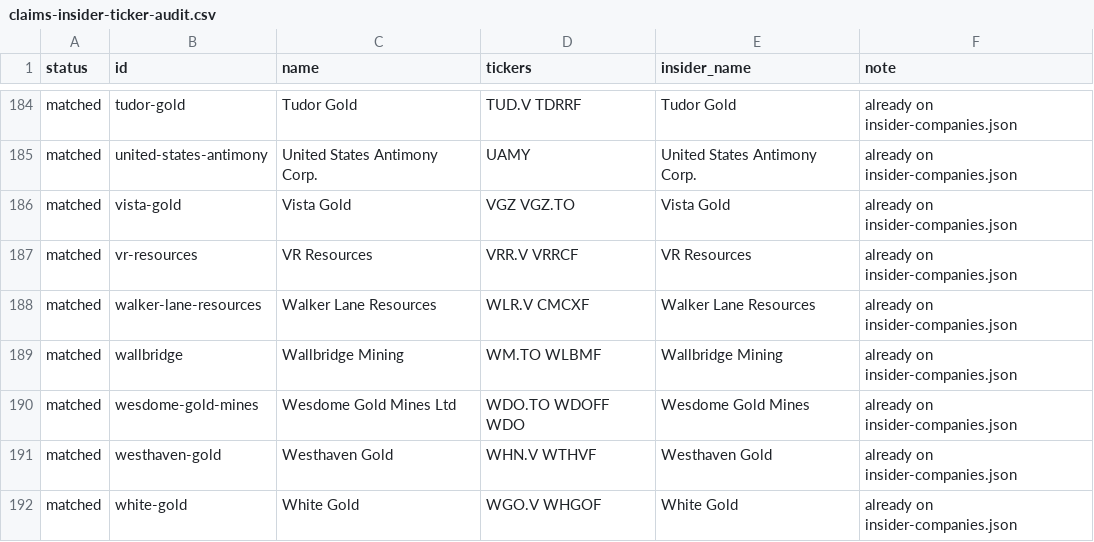
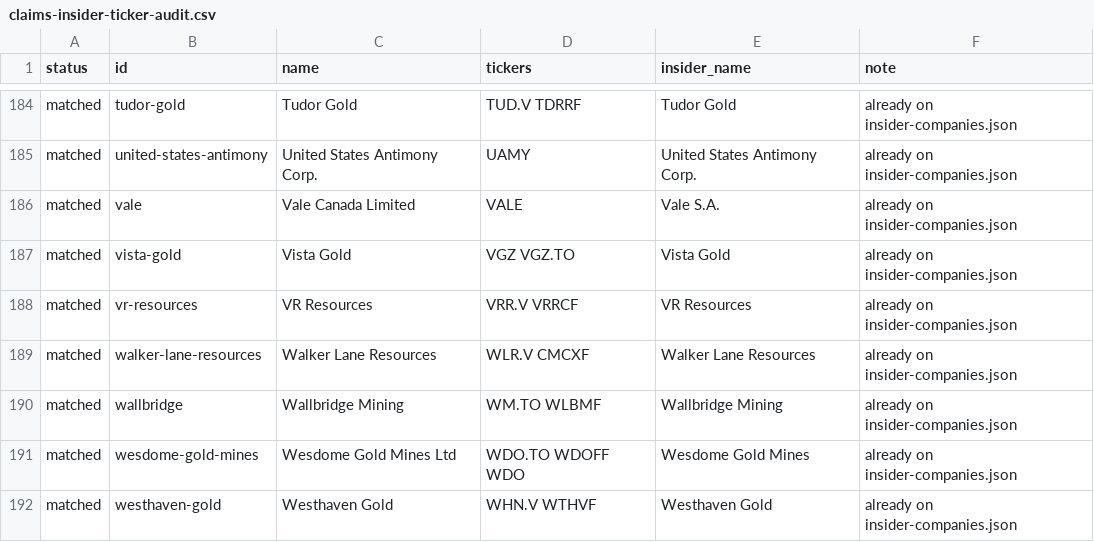
Before and after one commit to GordoJr1/quantity-capital, a CSV file: scripts/claims-insider-ticker-audit.csv, drawn as a sheet; only a part is shown, gaps mark what is left out; the shorter side is filled out with more unchanged rows.

```diff
--- a/scripts/claims-insider-ticker-audit.csv
+++ b/scripts/claims-insider-ticker-audit.csv
@@ -185,2 +185,3 @@ matched,tudor-gold,Tudor Gold,TUD.V TDRRF,Tudor Gold,already on insider-companie
 matched,united-states-antimony,United States Antimony Corp.,UAMY,United States Antimony Corp.,already on insider-companies.json
+matched,vale,Vale Canada Limited,VALE,Vale S.A.,already on insider-companies.json
 matched,vista-gold,Vista Gold,VGZ VGZ.TO,Vista Gold,already on insider-companies.json
```
Also changed, not shown: 5 other files.
